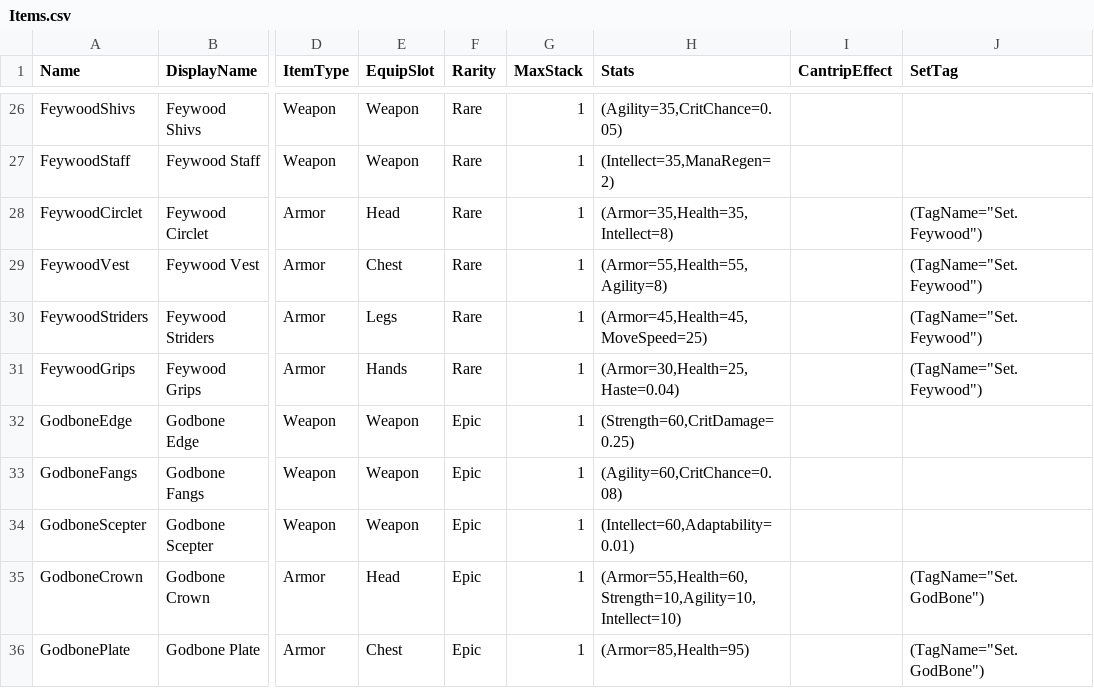
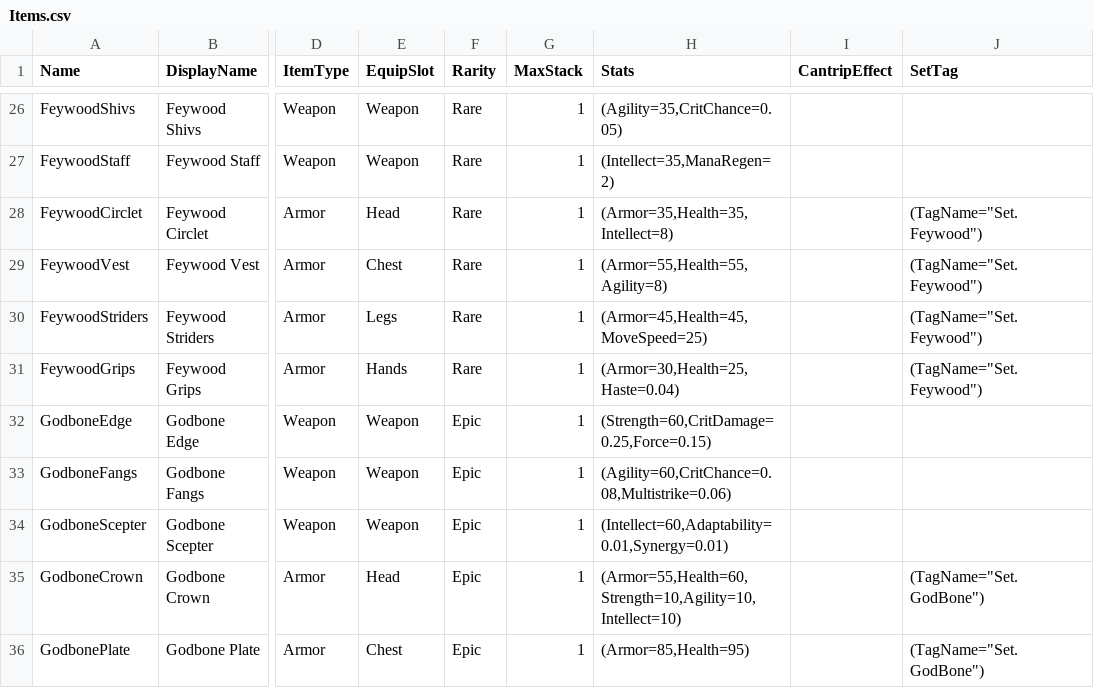
Before and after one commit to rickrachalz-netizen/reliquaryclaude, a CSV file: Data/Items.csv, drawn as a sheet; only a part is shown, gaps mark what is left out; the diff names each change by its address in the sheet, - before the commit and + after, or states it on an @@ line.

```diff
--- a/Data/Items.csv
+++ b/Data/Items.csv
-H32 (Stats): (Strength=60,CritDamage=0.25)
+H32 (Stats): (Strength=60,CritDamage=0.25,Force=0.15)
-H33 (Stats): (Agility=60,CritChance=0.08)
+H33 (Stats): (Agility=60,CritChance=0.08,Multistrike=0.06)
-H34 (Stats): (Intellect=60,Adaptability=0.01)
+H34 (Stats): (Intellect=60,Adaptability=0.01,Synergy=0.01)
```
Also changed, not shown: Data/Boons.csv, Data/Talents.csv, 18 other files.
